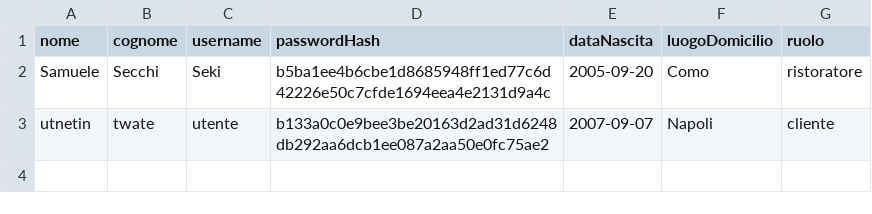
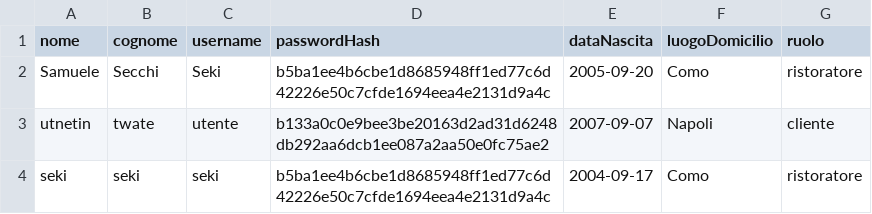
Before and after one commit to IlSeki/TheKnife, a CSV file: data/utenti.csv, drawn as a sheet; the diff names each change by its address in the sheet, - before the commit and + after, or states it on an @@ line.

```diff
--- a/data/utenti.csv
+++ b/data/utenti.csv
+row 4: seki | seki | seki | b5ba1ee4b6cbe1d8685948ff1ed77c6d42226e50c7cfde1694eea4e2131d9a4c | 2004-09-17 | Como | ristoratore
```
Also changed, not shown: 2 other files.
